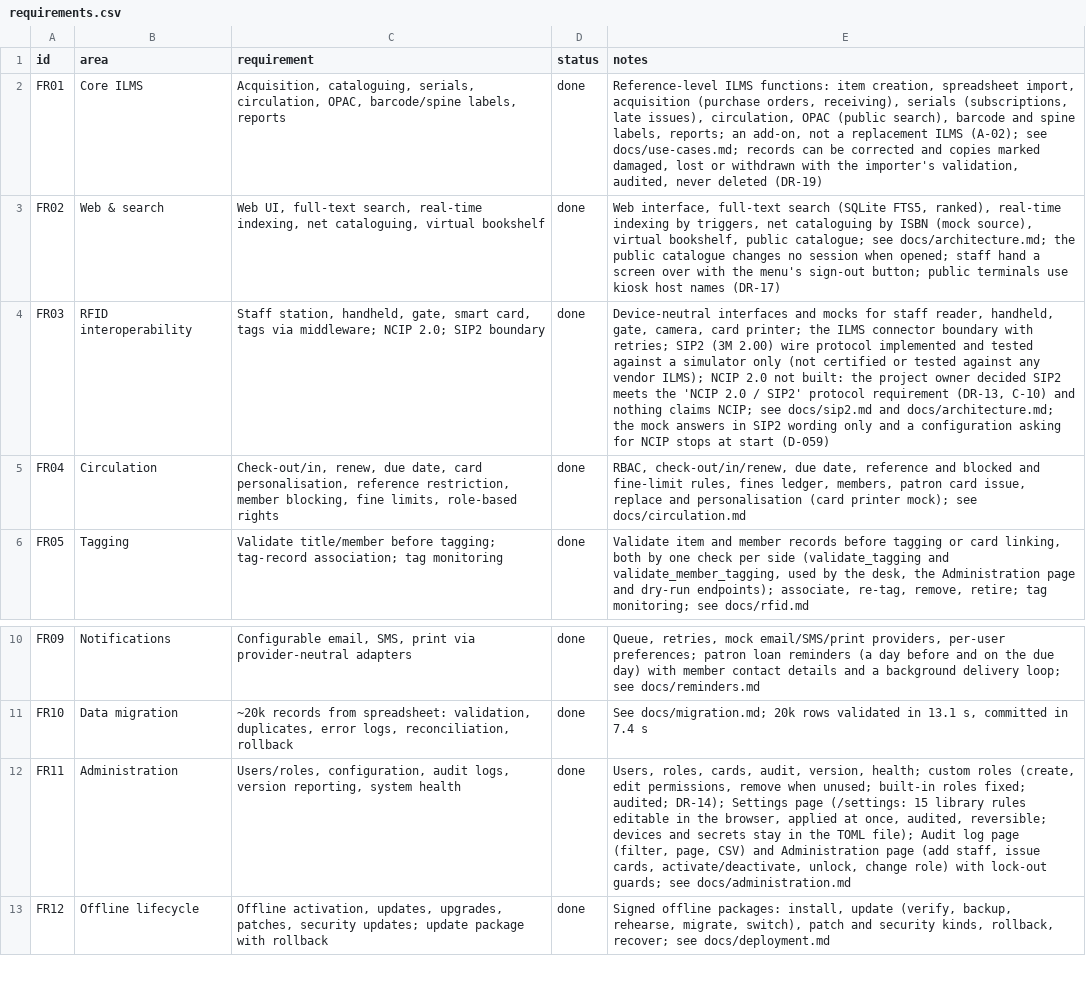
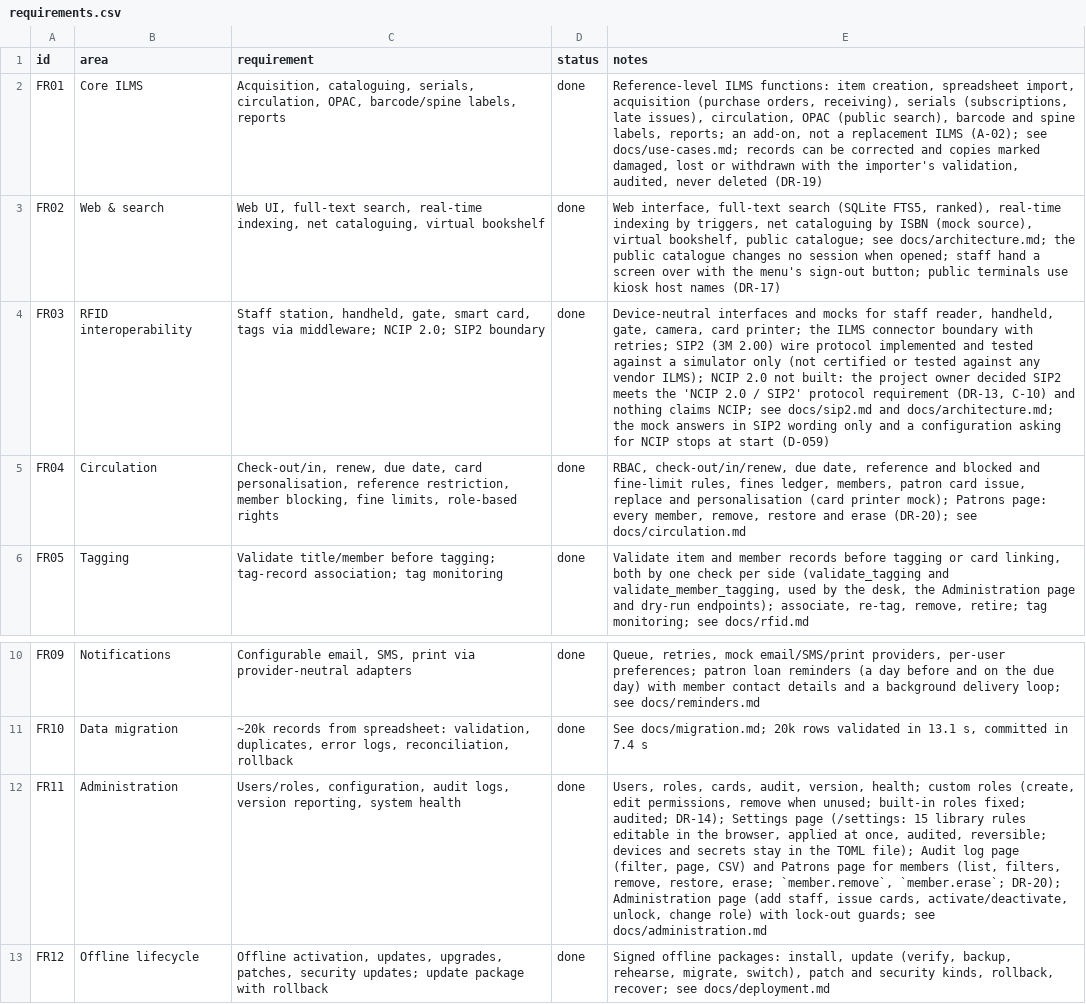
Before and after one commit to VighneshHM/aisys-rls, a CSV file: docs/requirements.csv, drawn as a sheet; only a part is shown, gaps mark what is left out; the diff names each change by its address in the sheet, - before the commit and + after, or states it on an @@ line.

Commit message:
patrons page

```diff
--- a/docs/requirements.csv
+++ b/docs/requirements.csv
-E5 (notes): …printer mock); see docs/circulation.md
+E5 (notes): …printer mock); Patrons page: every member, remove, restore and erase (DR-20); see docs/circulation.md
-E12 (notes): …CSV) and Administration page…
+E12 (notes): …CSV) and Patrons page for members (list, filters, remove, restore, erase; `member.remove`, `member.erase`; DR-20); Administration page…
```
Also changed, not shown: 33 other files.
